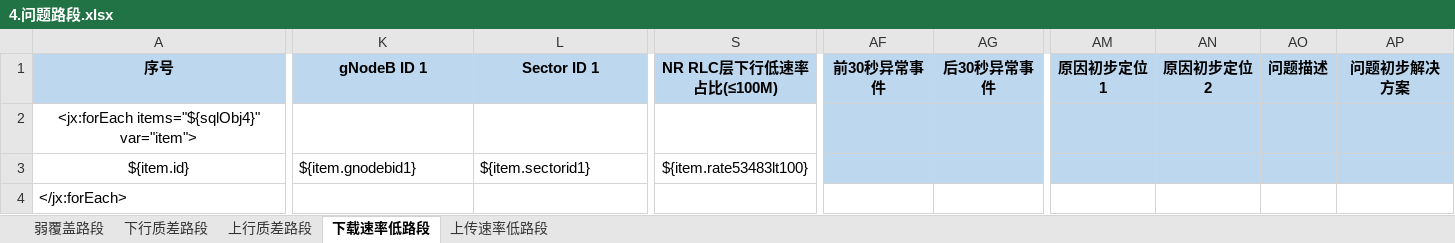
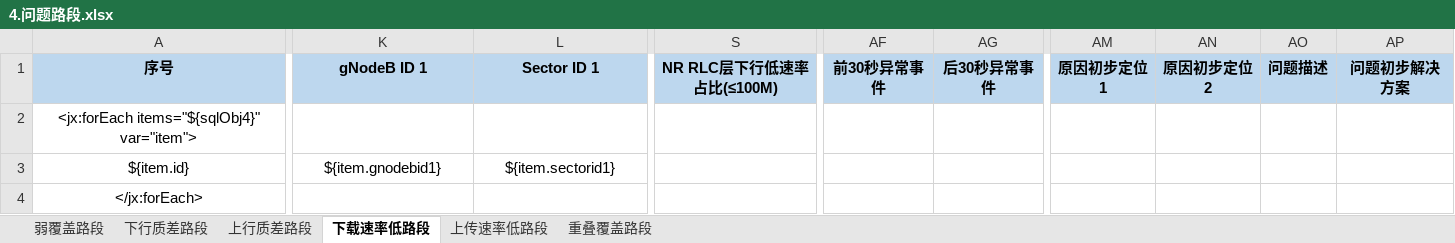
Before and after one commit to Shiiiiiy/CloudMonitor5G-2.0, an Excel workbook: CloudMonitor5G-2.0/src/main/resources/templates/4.问题路段.xlsx, sheet 下载速率低路段, drawn as a sheet; only a part is shown, gaps mark what is left out; values as stored, in another font and other column widths than the file's, no borders; the diff covers the shown part only; the diff names each change by its address in the sheet, - before the commit and + after, or states it on an @@ line.

```diff
--- a/CloudMonitor5G-2.0/src/main/resources/templates/4.问题路段.xlsx (sheet 下载速率低路段)
+++ b/CloudMonitor5G-2.0/src/main/resources/templates/4.问题路段.xlsx (sheet 下载速率低路段)
+sheet tab: 重叠覆盖路段
-AF2:AG3 fill: #BDD7EE
+AF2:AG3 fill: none
-AM2:AP3 fill: #BDD7EE
+AM2:AP3 fill: none
-K3:L3 alignment: left
+K3:L3 alignment: center
-S3 (NR RLC层下行低速率占比(≤100M)): ${item.rate53483lt100}
+S3 (NR RLC层下行低速率占比(≤100M)): (empty)
-A4 alignment: left
+A4 alignment: center
```
Also changed, not shown: cell formats elsewhere in this sheet, sheet 上传速率低路段, sheet 上行质差路段, sheet 下行质差路段, sheet 弱覆盖路段, 3 other files.
